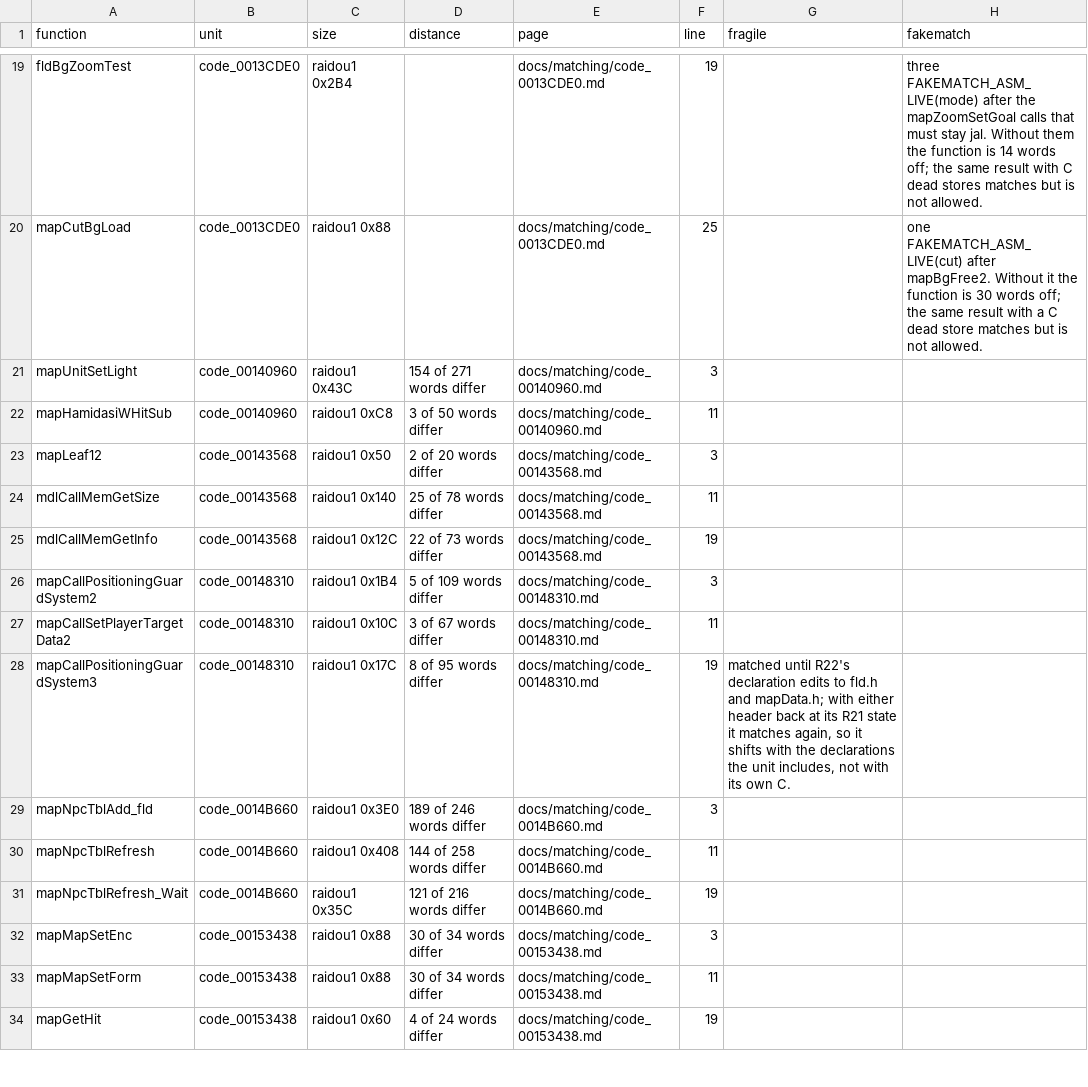
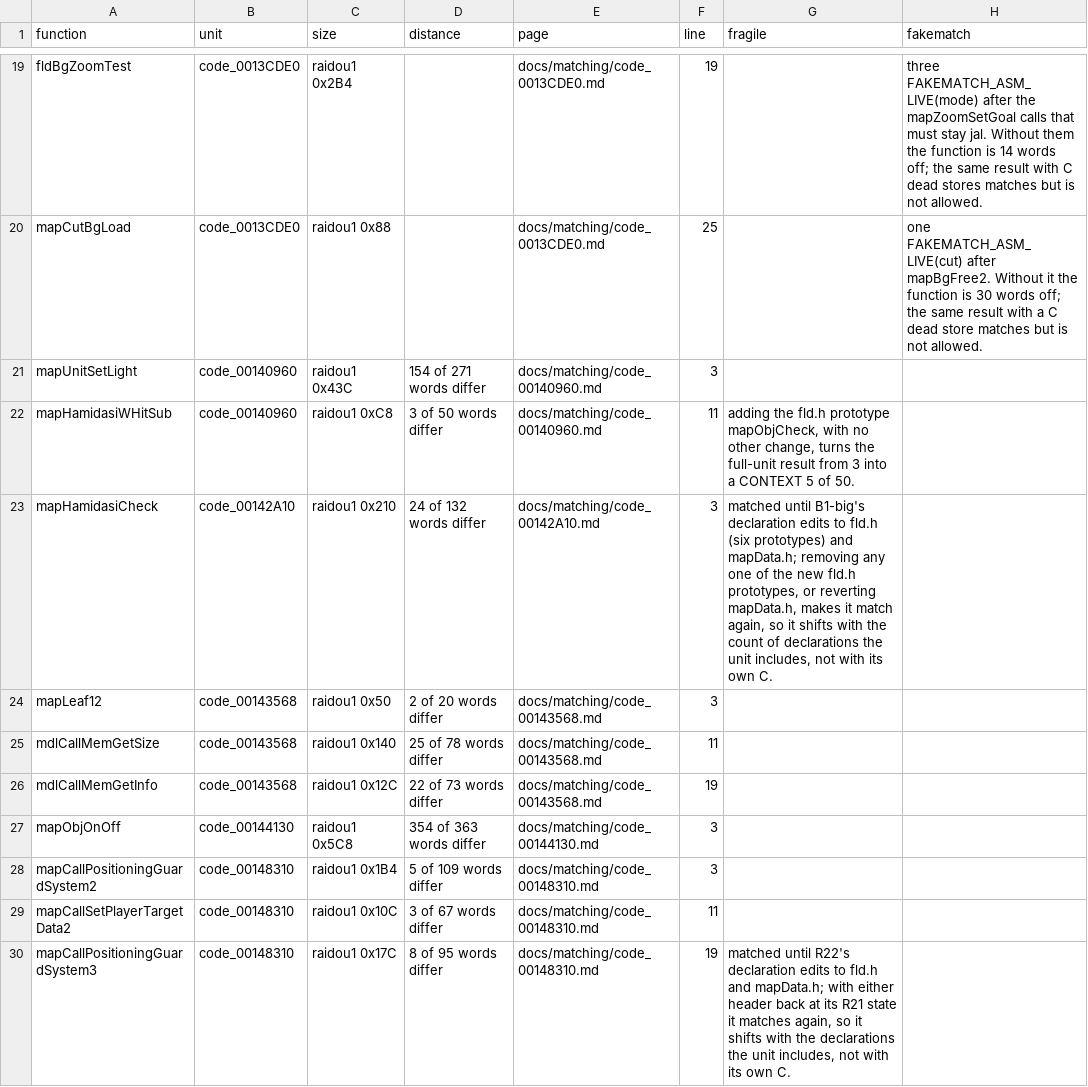
Before and after one commit to Megami-Decomps/raidou-decomp, a TSV file: docs/matching/INDEX.tsv, drawn as a sheet; only a part is shown, gaps mark what is left out; the shorter side is filled out with more unchanged rows; the diff covers the shown part only.

Commit message:
Add B1-big size-blocked batch (3 match, 9 non-matching)

```diff
--- a/docs/matching/INDEX.tsv
+++ b/docs/matching/INDEX.tsv
@@ -21,3 +21,4 @@ mapCutBgLoad	code_0013CDE0	raidou1 0x88		docs/matching/code_0013CDE0.md	25		one
 mapUnitSetLight	code_00140960	raidou1 0x43C	154 of 271 words differ	docs/matching/code_00140960.md	3		
-mapHamidasiWHitSub	code_00140960	raidou1 0xC8	3 of 50 words differ	docs/matching/code_00140960.md	11		
+mapHamidasiWHitSub	code_00140960	raidou1 0xC8	3 of 50 words differ	docs/matching/code_00140960.md	11	adding the fld.h prototype mapObjCheck, with no other change, turns the full-unit result from 3 into a CONTEXT 5 of 50.	
+mapHamidasiCheck	code_00142A10	raidou1 0x210	24 of 132 words differ	docs/matching/code_00142A10.md	3	matched until B1-big's declaration edits to fld.h (six prototypes) and mapData.h; removing any one of the new fld.h prototypes, or reverting mapData.h, makes it match again, so it shifts with the count of declarations the unit includes, not with its own C.	
 mapLeaf12	code_00143568	raidou1 0x50	2 of 20 words differ	docs/matching/code_00143568.md	3		
@@ -25,2 +26,3 @@ mdlCallMemGetSize	code_00143568	raidou1 0x140	25 of 78 words differ	docs/matchin
 mdlCallMemGetInfo	code_00143568	raidou1 0x12C	22 of 73 words differ	docs/matching/code_00143568.md	19		
+mapObjOnOff	code_00144130	raidou1 0x5C8	354 of 363 words differ	docs/matching/code_00144130.md	3		
 mapCallPositioningGuardSystem2	code_00148310	raidou1 0x1B4	5 of 109 words differ	docs/matching/code_00148310.md	3		
```
Also changed, not shown: 7 added rows and 3 edited cells elsewhere in this file, 54 other files.
